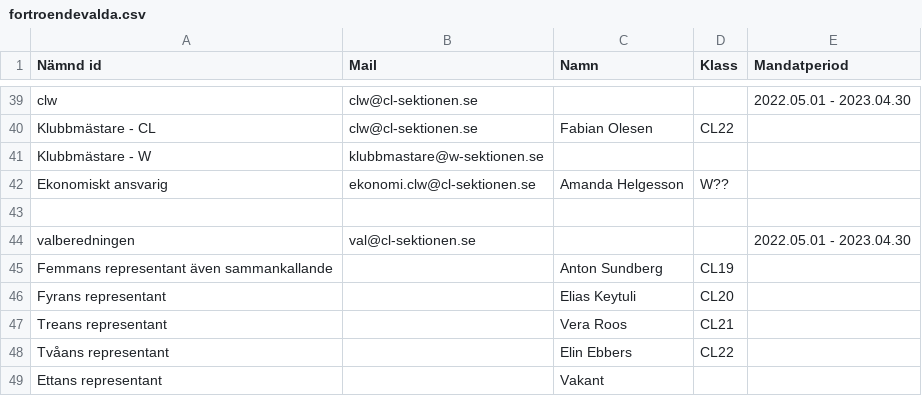
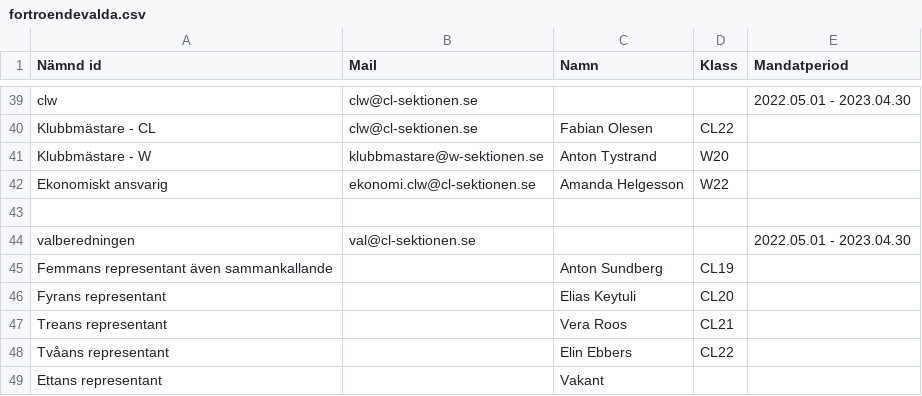
Before and after one commit to Webbutvecklare-CL/cl-sektionen.se, a CSV file: public/content/data/fortroendevalda.csv, drawn as a sheet; only a part is shown, gaps mark what is left out.

Commit message:
filter på nämnd

```diff
--- a/public/content/data/fortroendevalda.csv
+++ b/public/content/data/fortroendevalda.csv
@@ -40,4 +40,4 @@ clw,clw@cl-sektionen.se,,,2022.05.01 - 2023.04.30
 Klubbmästare - CL,clw@cl-sektionen.se,Fabian Olesen,CL22,
-Klubbmästare - W,klubbmastare@w-sektionen.se,,,
-Ekonomiskt ansvarig,ekonomi.clw@cl-sektionen.se,Amanda Helgesson,W??,
+Klubbmästare - W,klubbmastare@w-sektionen.se,Anton Tystrand,W20,
+Ekonomiskt ansvarig,ekonomi.clw@cl-sektionen.se,Amanda Helgesson,W22,
 ,,,,
```
Also changed, not shown: 3 other files.
